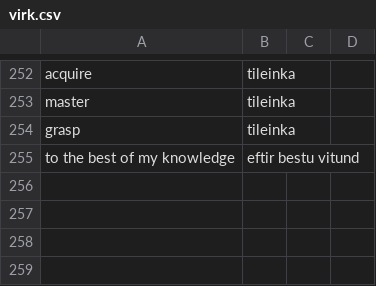
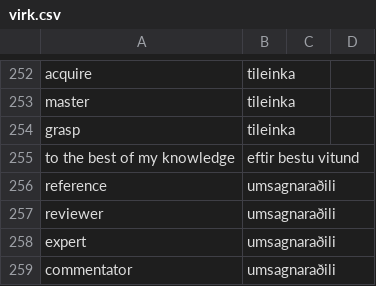
Before and after one commit to judyfong/dictionary, a CSV file: virk.csv, drawn as a sheet; only a part is shown, gaps mark what is left out; the diff names each change by its address in the sheet, - before the commit and + after, or states it on an @@ line.

Commit message:
Update virk.csv

```diff
--- a/virk.csv
+++ b/virk.csv
+row 256: reference | umsagnaraðili
+row 257: reviewer | umsagnaraðili
+row 258: expert | umsagnaraðili
+row 259: commentator | umsagnaraðili
```
